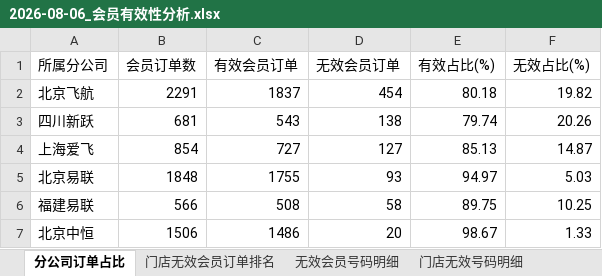
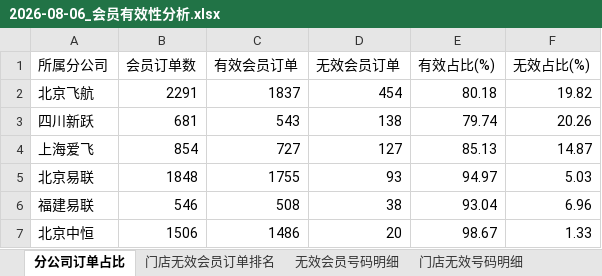
Before and after one commit to panghao007/retail-dashboard, an Excel workbook: d/2026-08-06_会员有效性分析.xlsx, sheet 分公司订单占比, drawn as a sheet; values as stored, in another font and other column widths than the file's, no borders; the diff names each change by its address in the sheet, - before the commit and + after, or states it on an @@ line.

```diff
--- a/d/2026-08-06_会员有效性分析.xlsx (sheet 分公司订单占比)
+++ b/d/2026-08-06_会员有效性分析.xlsx (sheet 分公司订单占比)
-B6 (会员订单数): 566
+B6 (会员订单数): 546
-D6 (无效会员订单): 58
+D6 (无效会员订单): 38
-E6 (有效占比(%)): 89.75
+E6 (有效占比(%)): 93.04
-F6 (无效占比(%)): 10.25
+F6 (无效占比(%)): 6.96
```
Also changed, not shown: sheet 门店无效会员订单排名, sheet 门店无效号码明细, sheet 无效会员号码明细, other sheet tabs, 2 other files.
